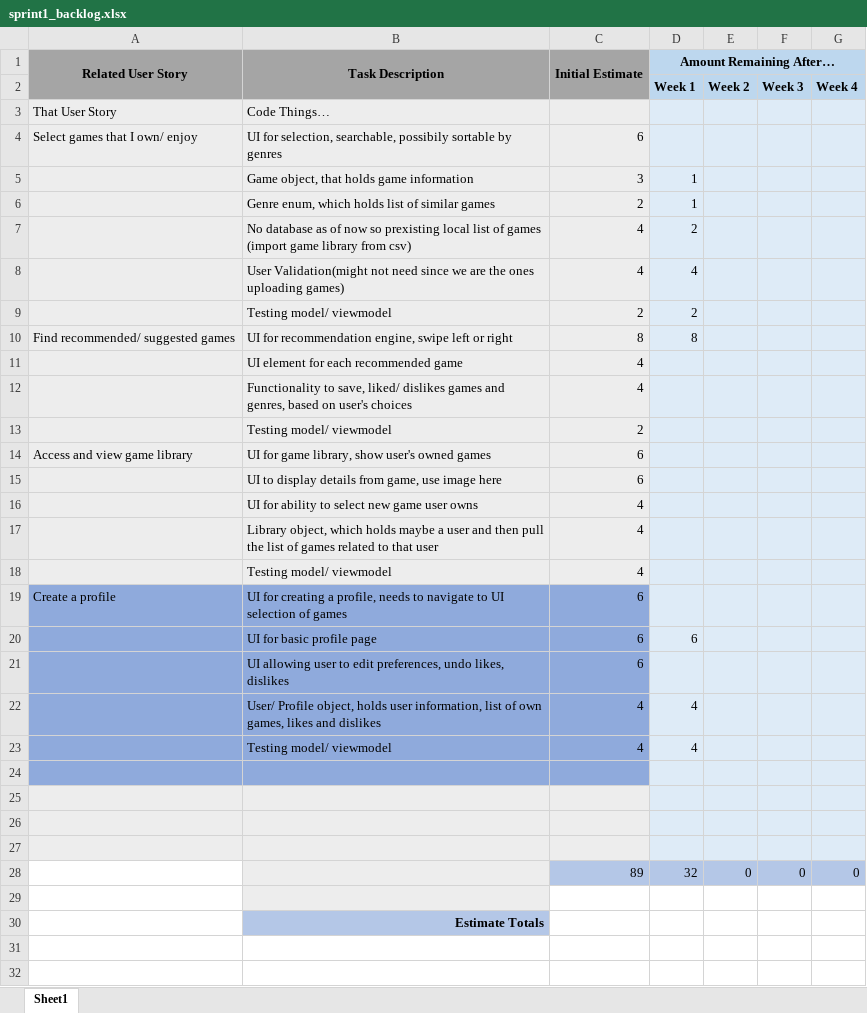
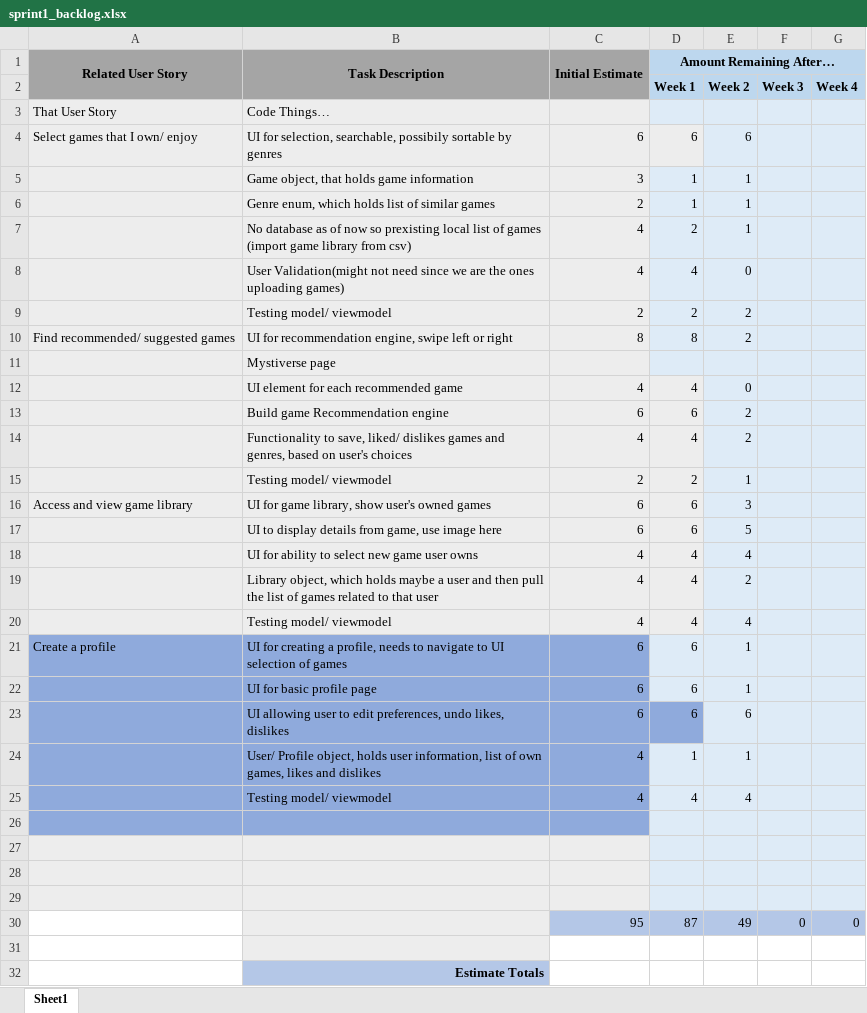
Before and after one commit to 0Gaines0/UWG-SE2-Group5-Myst, an Excel workbook: sprints/sprint1/sprint1_backlog.xlsx, sheet Sheet1, drawn as a sheet; only a part is shown; the shorter side is filled out with more unchanged rows; values as stored, in another font and other column widths than the file's, no borders; charts and pictures not drawn; removed rows and columns are numbered as before the commit, all else as after; the diff names each change by its address in the sheet, - before the commit and + after, or states it on an @@ line.

```diff
--- a/sprints/sprint1/sprint1_backlog.xlsx (sheet Sheet1)
+++ b/sprints/sprint1/sprint1_backlog.xlsx (sheet Sheet1)
-D4 (Amount Remaining After…): (empty)
+D4 (Amount Remaining After…): 6
-E4: (empty)
+E4: 6
-E5:E7: (empty)
+E5:E7: 1
-E8: (empty)
+E8: 0
-E9:E10: (empty)
+E9:E10: 2
-row 11:  | UI element for each recommended game | 4
-row 12:  | Functionality to save, liked/ dislikes games and genres, based on user's choices | 4
-row 13:  | Testing model/ viewmodel | 2
+row 11:  | Mystiverse page
+row 12:  | UI element for each recommended game | 4 | 4 | 0
+row 13:  | Build game Recommendation engine | 6 | 6 | 2
+row 14:  | Functionality to save, liked/ dislikes games and genres, based on user's choices | 4 | 4 | 2
+row 15:  | Testing model/ viewmodel | 2 | 2 | 1
-D16:D17 (Amount Remaining After…): (empty)
+D16:D17 (Amount Remaining After…): 6
-E16: (empty)
+E16: 3
-E17: (empty)
+E17: 5
-D18:D20 (Amount Remaining After…): (empty)
+D18:D20 (Amount Remaining After…): 4
-E18: (empty)
+E18: 4
-E19: (empty)
+E19: 2
-E20: (empty)
+E20: 4
-D21 (Amount Remaining After…): (empty)
+D21 (Amount Remaining After…): 6
-E21:E22: (empty)
+E21:E22: 1
-D23 (Amount Remaining After…): (empty)
+D23 (Amount Remaining After…): 6
-D23 fill: #DEEBF7
+D23 fill: #8FAADC
-E23: (empty)
+E23: 6
-D24 (Amount Remaining After…): 4
+D24 (Amount Remaining After…): 1
-E24: (empty)
+E24: 1
-E25: (empty)
+E25: 4
-row 28:  |  | 89 | 32 | 0 | 0 | 0
+row 30:  |  | 95 | 87 | 49 | 0 | 0
```
Also changed, not shown: charts or pictures, 6 other files.
